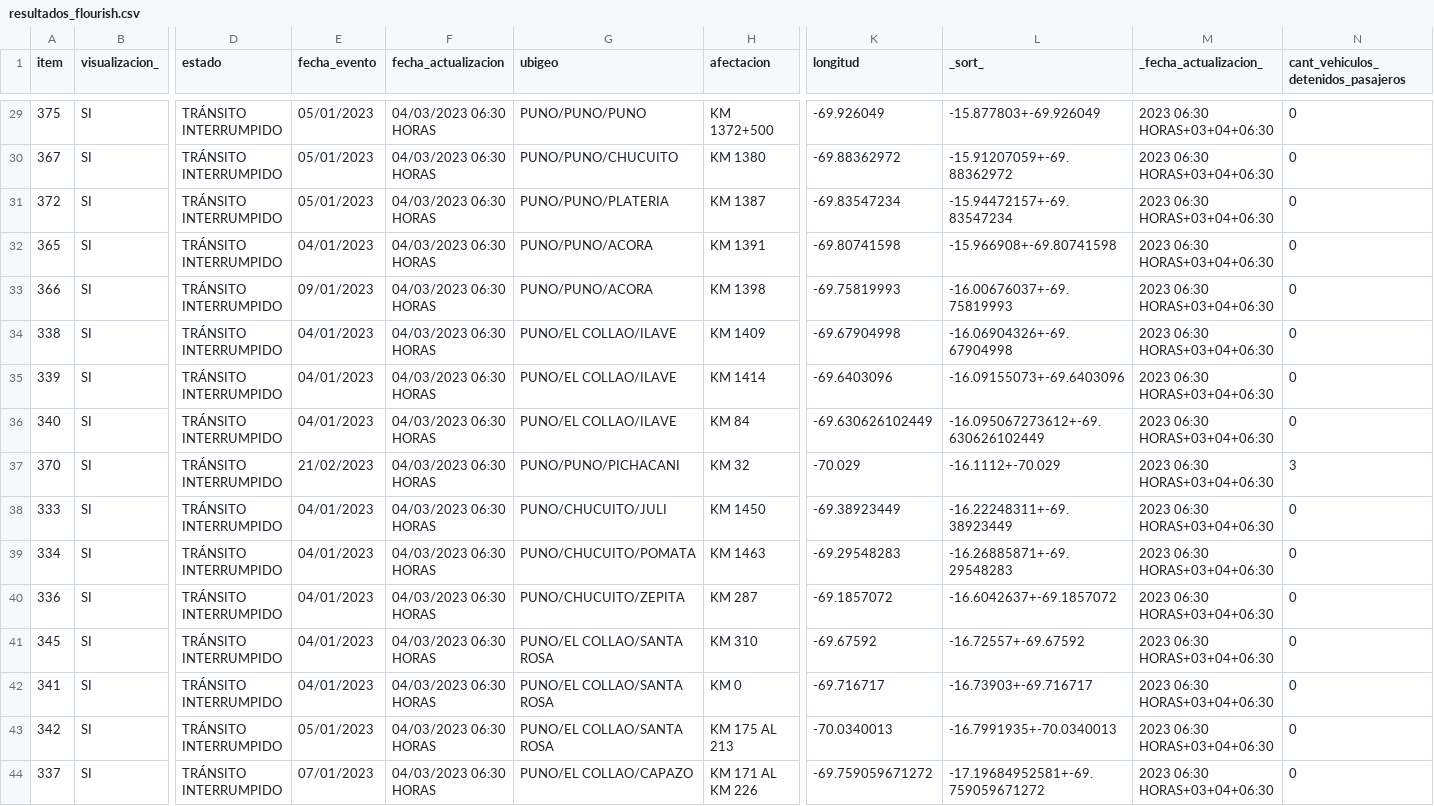
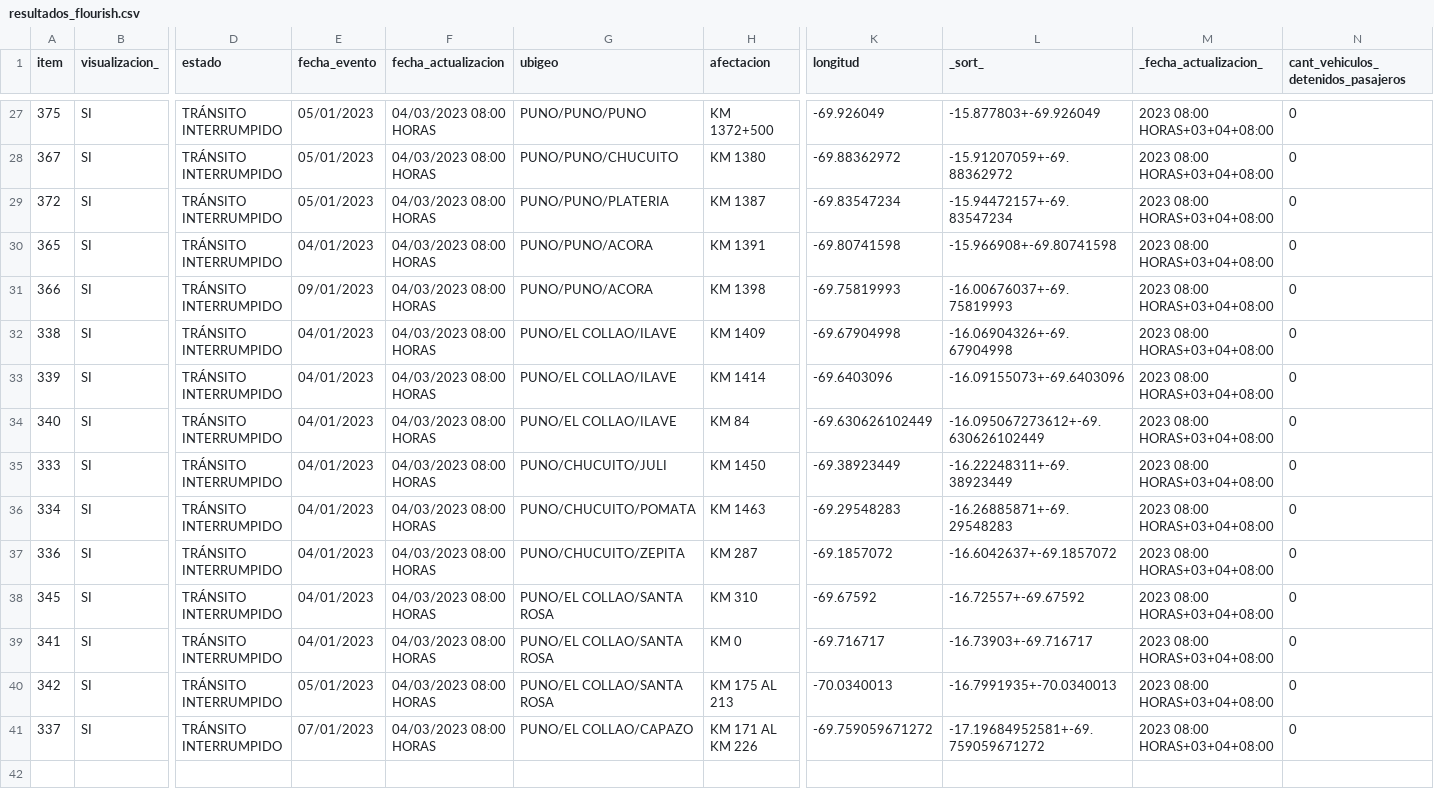
Before and after one commit to annaabsi/scraper-sutran, a CSV file: resultados_flourish.csv, drawn as a sheet; only a part is shown, gaps mark what is left out; removed rows and columns are numbered as before the commit, all else as after; rows hold the shown columns only; the diff covers the shown part only; the diff names each change by its address in the sheet, - before the commit and + after, or states it on an @@ line.

```diff
--- a/resultados_flourish.csv
+++ b/resultados_flourish.csv
-F27:F34 (fecha_actualizacion): 04/03/2023 06:30 HORAS
+F27:F34 (fecha_actualizacion): 04/03/2023 08:00 HORAS
-M27:M34 (_fecha_actualizacion_): 2023 06:30 HORAS+03+04+06:30
+M27:M34 (_fecha_actualizacion_): 2023 08:00 HORAS+03+04+08:00
-row 37: 370 | SI | TRÁNSITO INTERRUMPIDO | 21/02/2023 | 04/03/2023 06:30 HORAS | PUNO/PUNO/PICHACANI | KM 32 | -70.029 | -16.1112+-70.029 | 2023 06:30 HORAS+03+04+06:30 | 3
-F35:F41 (fecha_actualizacion): 04/03/2023 06:30 HORAS
+F35:F41 (fecha_actualizacion): 04/03/2023 08:00 HORAS
-M35:M41 (_fecha_actualizacion_): 2023 06:30 HORAS+03+04+06:30
+M35:M41 (_fecha_actualizacion_): 2023 08:00 HORAS+03+04+08:00
```
Also changed, not shown: 2 removed rows and 50 edited cells elsewhere in this file, 2 other files.
